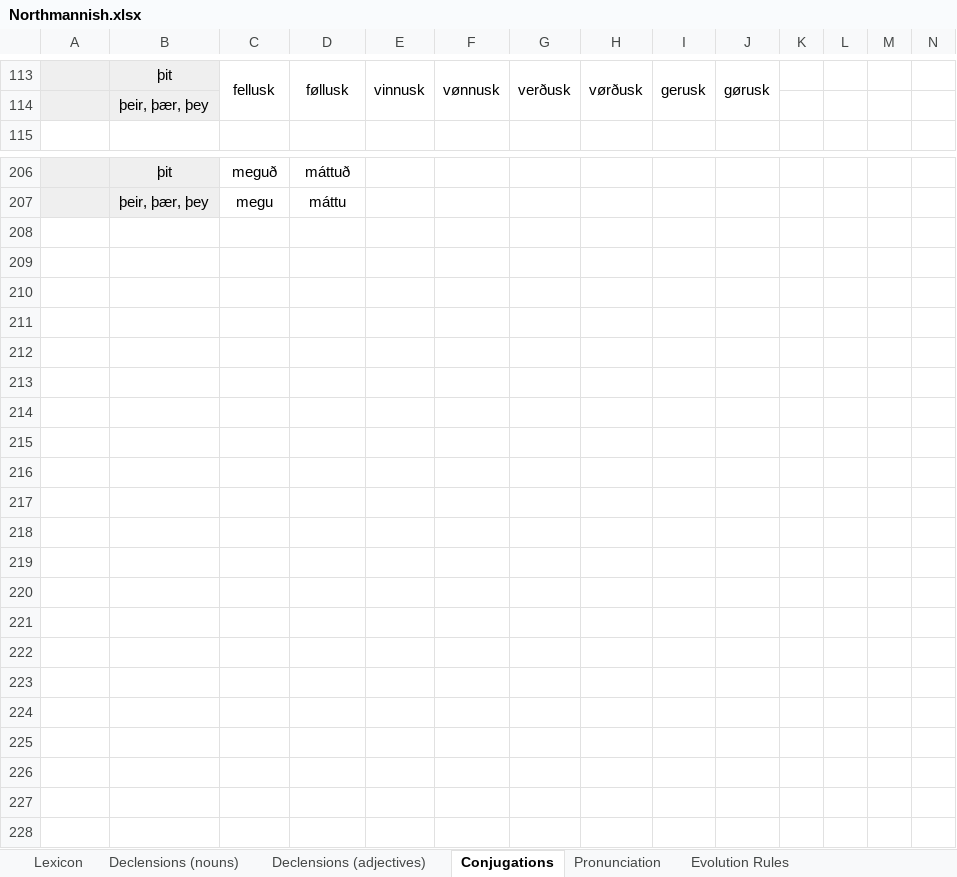
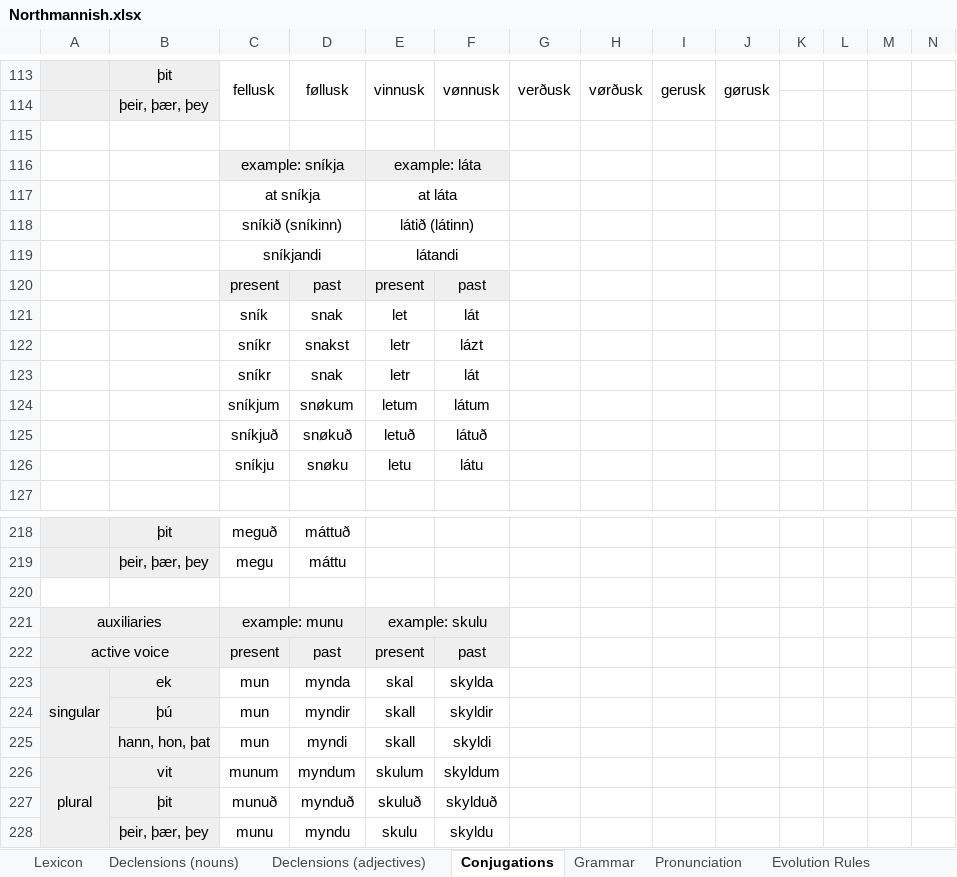
Before and after one commit to Oneo64/Aldraheimr2ndEdition, an Excel workbook: Literature/Languages/Northmannish.xlsx, sheet Conjugations, drawn as a sheet; only a part is shown, gaps mark what is left out; values as stored, in another font and other column widths than the file's, no borders; charts and pictures not drawn; rows hold the shown columns only; the diff covers the shown part only; the diff names each change by its address in the sheet, - before the commit and + after, or states it on an @@ line.

```diff
--- a/Literature/Languages/Northmannish.xlsx (sheet Conjugations)
+++ b/Literature/Languages/Northmannish.xlsx (sheet Conjugations)
+sheet tab: Grammar
+row 115: (empty)
+row 116:  |  | example: sníkja |  | example: láta
+row 117:  |  | at sníkja |  | at láta
+row 118:  |  | sníkið (sníkinn) |  | látið (látinn)
+row 119:  |  | sníkjandi |  | látandi
+row 120:  |  | present | past | present | past
+row 121:  |  | sník | snak | let | lát
+row 122:  |  | sníkr | snakst | letr | lázt
+row 123:  |  | sníkr | snak | letr | lát
+row 124:  |  | sníkjum | snøkum | letum | látum
+row 125:  |  | sníkjuð | snøkuð | letuð | látuð
+row 126:  |  | sníkju | snøku | letu | látu
+row 220: (empty)
+row 221: auxiliaries |  | example: munu |  | example: skulu
+row 222: active voice |  | present | past | present | past
+row 223: singular | ek | mun | mynda | skal | skylda
+row 224:  | þú | mun | myndir | skall | skyldir
+row 225:  | hann, hon, þat | mun | myndi | skall | skyldi
+row 226: plural | vit | munum | myndum | skulum | skyldum
+row 227:  | þit | munuð | mynduð | skuluð | skylduð
+row 228:  | þeir, þær, þey | munu | myndu | skulu | skyldu
```
Also changed, not shown: 18 edited cells, cell formats and merged cells elsewhere in this sheet, sheet Lexicon, sheet Declensions (nouns), sheet Evolution Rules, charts or pictures.
